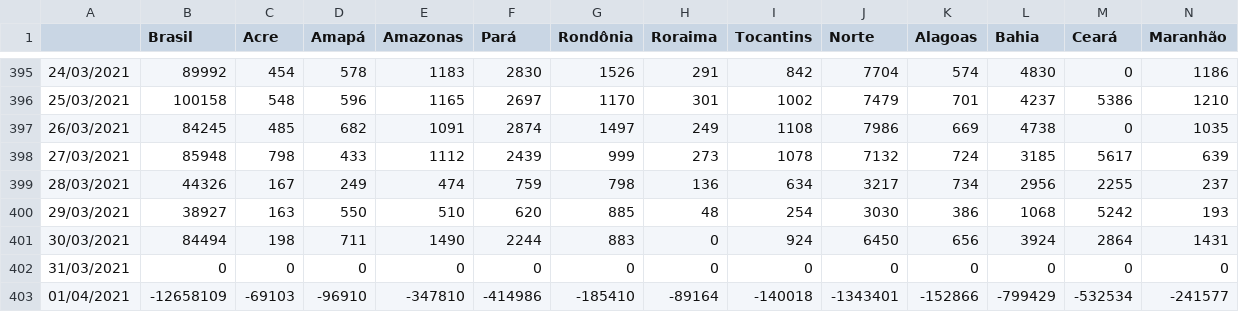
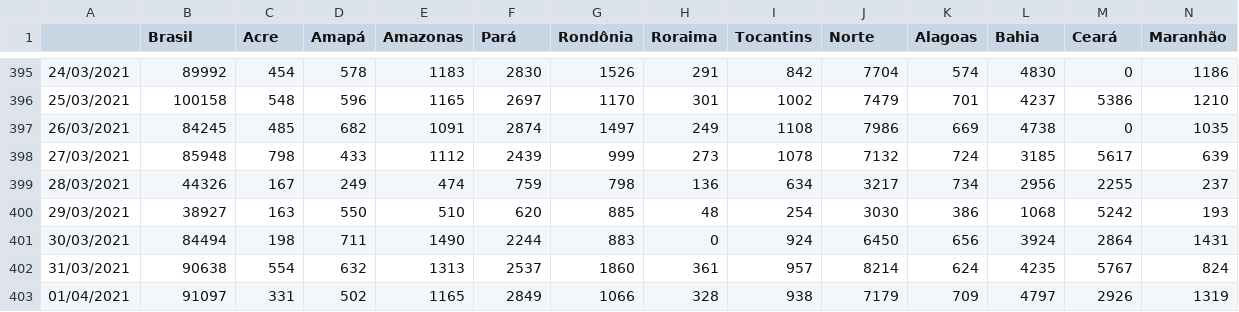
Before and after one commit to henriquemor/covid19-Brazil-timeseries, a CSV file: transp-confirmed-new.csv, drawn as a sheet; only a part is shown, gaps mark what is left out; removed rows and columns are numbered as before the commit, all else as after; rows hold the shown columns only; the diff names each change by its address in the sheet, - before the commit and + after, or states it on an @@ line.

```diff
--- a/transp-confirmed-new.csv
+++ b/transp-confirmed-new.csv
-row 402: 31/03/2021 | 0 | 0 | 0 | 0 | 0 | 0 | 0 | 0 | 0 | 0 | 0 | 0 | 0
-row 403: 01/04/2021 | -12658109 | -69103 | -96910 | -347810 | -414986 | -185410 | -89164 | -140018 | -1343401 | -152866 | -799429 | -532534 | -241577
+row 402: 31/03/2021 | 90638 | 554 | 632 | 1313 | 2537 | 1860 | 361 | 957 | 8214 | 624 | 4235 | 5767 | 824
+row 403: 01/04/2021 | 91097 | 331 | 502 | 1165 | 2849 | 1066 | 328 | 938 | 7179 | 709 | 4797 | 2926 | 1319
```
Also changed, not shown: confirmed-cases.csv, confirmed-new.csv, 5 other files.
